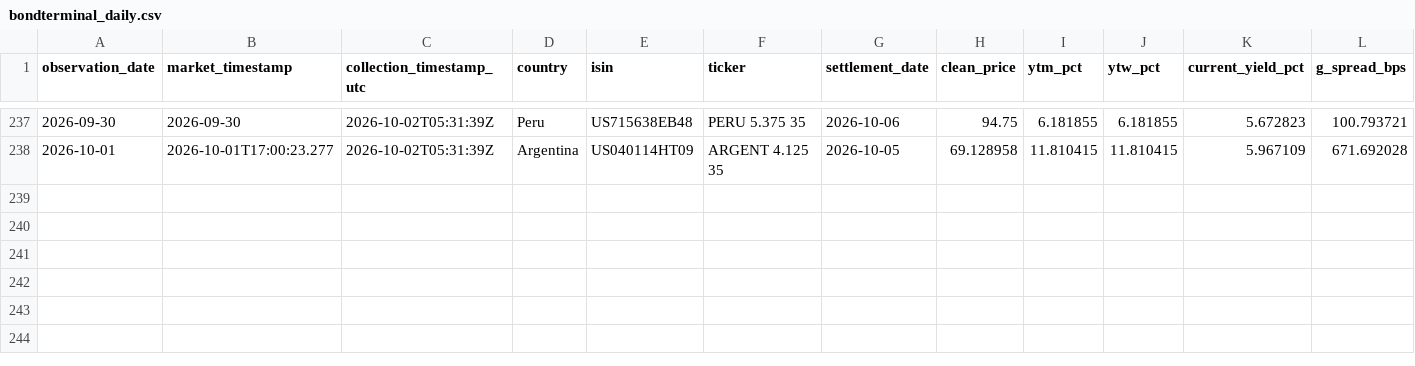
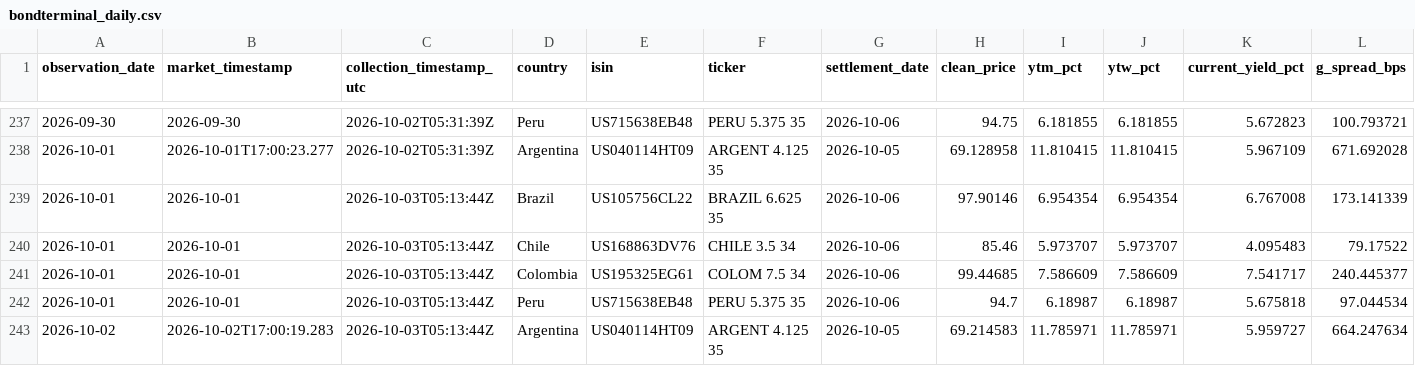
Before and after one commit to nicoortuno/south-american-sovereign-bond-tracker, a CSV file: data/bondterminal_daily.csv, drawn as a sheet; only a part is shown, gaps mark what is left out; rows hold the shown columns only; the diff names each change by its address in the sheet, - before the commit and + after, or states it on an @@ line.

```diff
--- a/data/bondterminal_daily.csv
+++ b/data/bondterminal_daily.csv
+row 239: 2026-10-01 | 2026-10-01 | 2026-10-03T05:13:44Z | Brazil | US105756CL22 | BRAZIL 6.625 35 | 2026-10-06 | 97.90146 | 6.954354 | 6.954354 | 6.767008 | 173.141339
+row 240: 2026-10-01 | 2026-10-01 | 2026-10-03T05:13:44Z | Chile | US168863DV76 | CHILE 3.5 34 | 2026-10-06 | 85.46 | 5.973707 | 5.973707 | 4.095483 | 79.17522
+row 241: 2026-10-01 | 2026-10-01 | 2026-10-03T05:13:44Z | Colombia | US195325EG61 | COLOM 7.5 34 | 2026-10-06 | 99.44685 | 7.586609 | 7.586609 | 7.541717 | 240.445377
+row 242: 2026-10-01 | 2026-10-01 | 2026-10-03T05:13:44Z | Peru | US715638EB48 | PERU 5.375 35 | 2026-10-06 | 94.7 | 6.18987 | 6.18987 | 5.675818 | 97.044534
+row 243: 2026-10-02 | 2026-10-02T17:00:19.283 | 2026-10-03T05:13:44Z | Argentina | US040114HT09 | ARGENT 4.125 35 | 2026-10-05 | 69.214583 | 11.785971 | 11.785971 | 5.959727 | 664.247634
```
